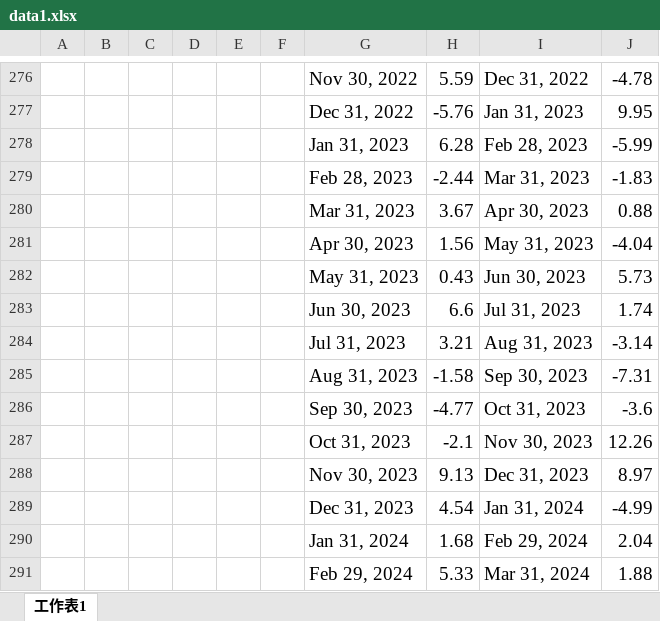
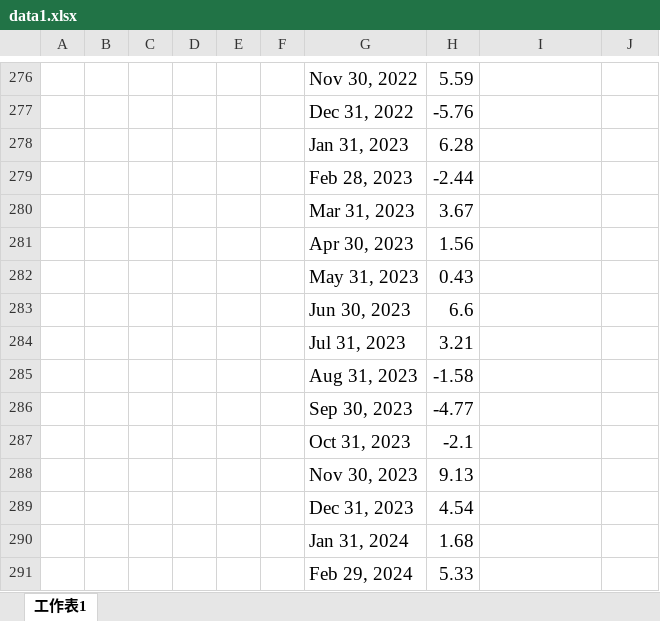
Before and after one commit to IanAndersenNg/porto-allocation-rl, an Excel workbook: data/data1.xlsx, sheet 工作表1, drawn as a sheet; only a part is shown, gaps mark what is left out; values as stored, in another font and other column widths than the file's, no borders; charts and pictures not drawn; the diff covers the shown part only; the diff names each change by its address in the sheet, - before the commit and + after, or states it on an @@ line.

```diff
--- a/data/data1.xlsx (sheet 工作表1)
+++ b/data/data1.xlsx (sheet 工作表1)
-I276: Dec 31, 2022
+I276: (empty)
-J276: -4.78
+J276: (empty)
-I277: Jan 31, 2023
+I277: (empty)
-J277: 9.95
+J277: (empty)
-I278: Feb 28, 2023
+I278: (empty)
-J278: -5.99
+J278: (empty)
-I279: Mar 31, 2023
+I279: (empty)
-J279: -1.83
+J279: (empty)
-I280: Apr 30, 2023
+I280: (empty)
-J280: 0.88
+J280: (empty)
-I281: May 31, 2023
+I281: (empty)
-J281: -4.04
+J281: (empty)
-I282: Jun 30, 2023
+I282: (empty)
-J282: 5.73
+J282: (empty)
-I283: Jul 31, 2023
+I283: (empty)
-J283: 1.74
+J283: (empty)
-I284: Aug 31, 2023
+I284: (empty)
-J284: -3.14
+J284: (empty)
-I285: Sep 30, 2023
+I285: (empty)
-J285: -7.31
+J285: (empty)
-I286: Oct 31, 2023
+I286: (empty)
-J286: -3.6
+J286: (empty)
-I287: Nov 30, 2023
+I287: (empty)
-J287: 12.26
+J287: (empty)
-I288: Dec 31, 2023
+I288: (empty)
-J288: 8.97
+J288: (empty)
-I289: Jan 31, 2024
+I289: (empty)
-J289: -4.99
+J289: (empty)
-I290: Feb 29, 2024
+I290: (empty)
-J290: 2.04
+J290: (empty)
-I291: Mar 31, 2024
+I291: (empty)
-J291: 1.88
+J291: (empty)
```
Also changed, not shown: 48 edited cells elsewhere in this sheet, 2 other files.
